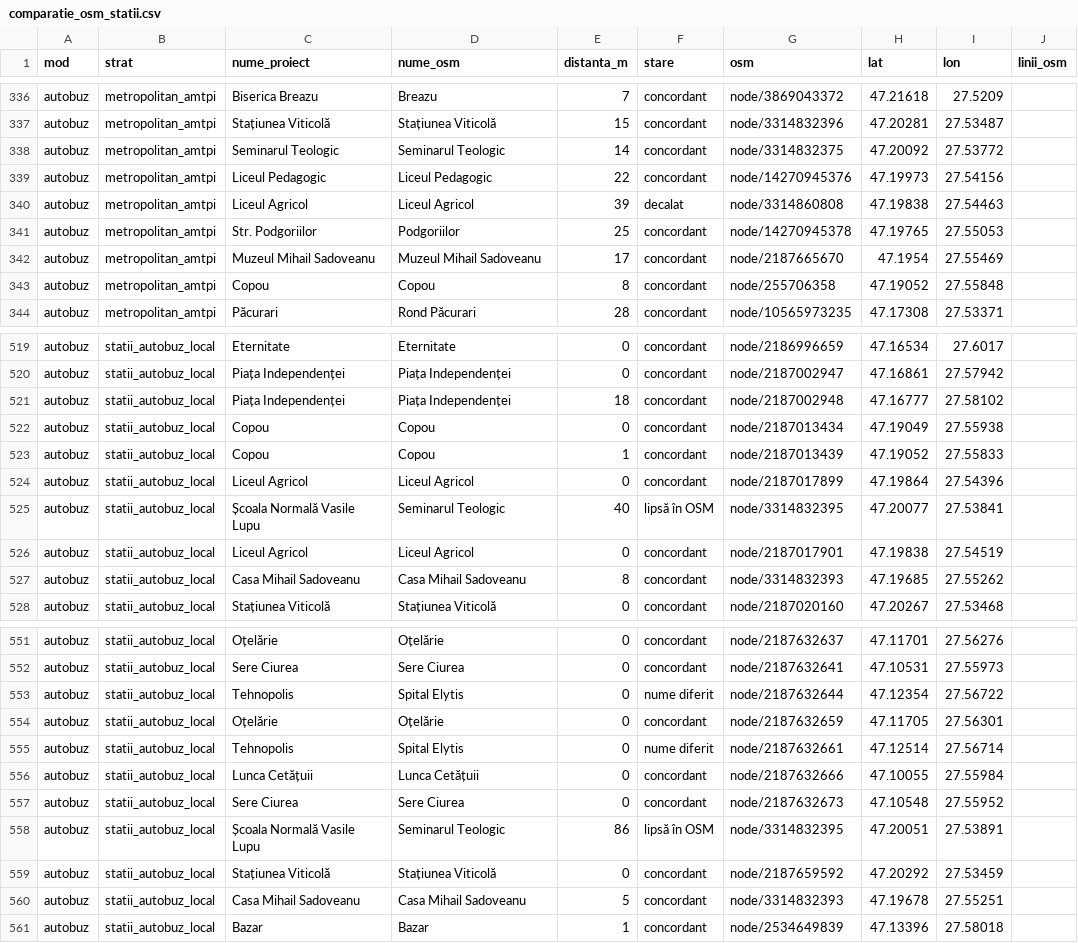
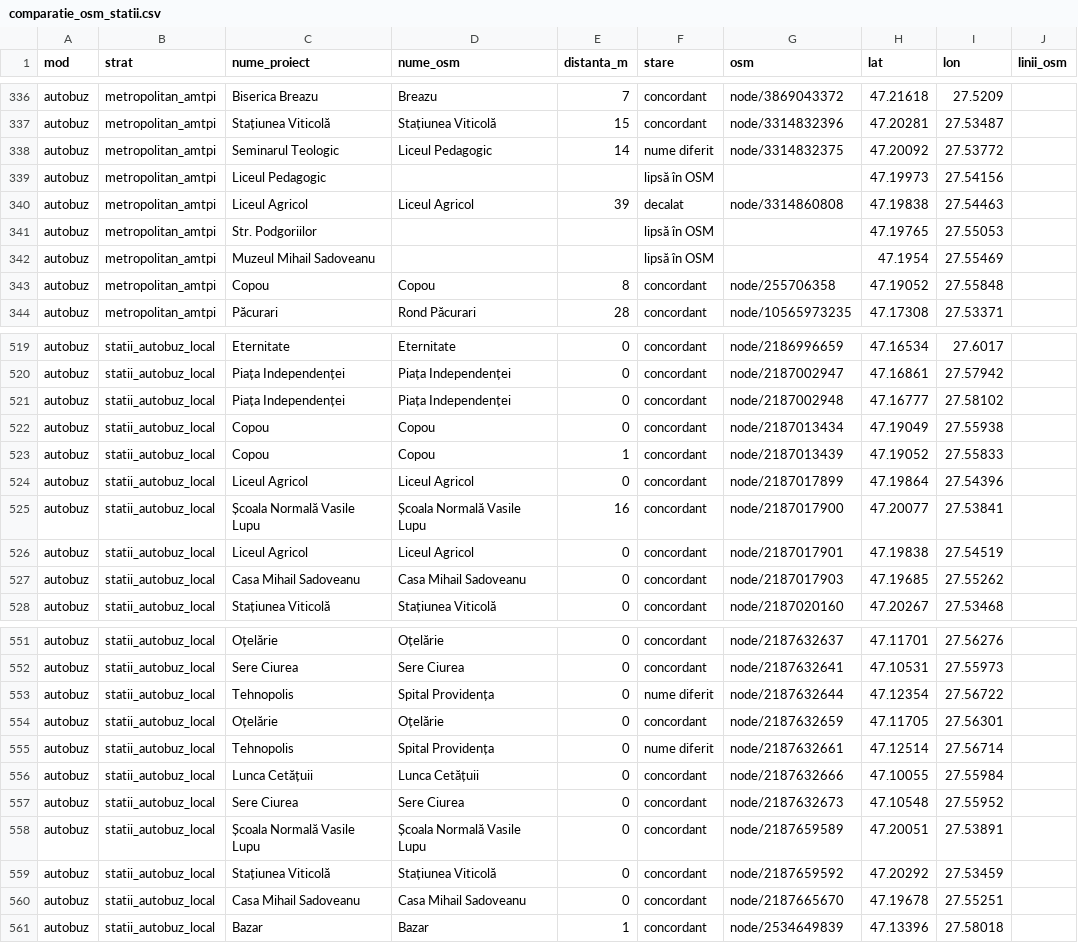
Before and after one commit to coveadrian83/gis, a CSV file: public/data/transport/comparatie_osm_statii.csv, drawn as a sheet; only a part is shown, gaps mark what is left out; the diff covers the shown part only.

```diff
--- a/public/data/transport/comparatie_osm_statii.csv
+++ b/public/data/transport/comparatie_osm_statii.csv
@@ -337,7 +337,7 @@ autobuz,metropolitan_amtpi,Biserica Breazu,Breazu,7,concordant,node/3869043372,4
 autobuz,metropolitan_amtpi,Stațiunea Viticolă,Stațiunea Viticolă,15,concordant,node/3314832396,47.20281,27.53487,
-autobuz,metropolitan_amtpi,Seminarul Teologic,Seminarul Teologic,14,concordant,node/3314832375,47.20092,27.53772,
-autobuz,metropolitan_amtpi,Liceul Pedagogic,Liceul Pedagogic,22,concordant,node/14270945376,47.19973,27.54156,
+autobuz,metropolitan_amtpi,Seminarul Teologic,Liceul Pedagogic,14,nume diferit,node/3314832375,47.20092,27.53772,
+autobuz,metropolitan_amtpi,Liceul Pedagogic,,,lipsă în OSM,,47.19973,27.54156,
 autobuz,metropolitan_amtpi,Liceul Agricol,Liceul Agricol,39,decalat,node/3314860808,47.19838,27.54463,
-autobuz,metropolitan_amtpi,Str. Podgoriilor,Podgoriilor,25,concordant,node/14270945378,47.19765,27.55053,
-autobuz,metropolitan_amtpi,Muzeul Mihail Sadoveanu,Muzeul Mihail Sadoveanu,17,concordant,node/2187665670,47.1954,27.55469,
+autobuz,metropolitan_amtpi,Str. Podgoriilor,,,lipsă în OSM,,47.19765,27.55053,
+autobuz,metropolitan_amtpi,Muzeul Mihail Sadoveanu,,,lipsă în OSM,,47.1954,27.55469,
 autobuz,metropolitan_amtpi,Copou,Copou,8,concordant,node/255706358,47.19052,27.55848,
@@ -520,3 +520,3 @@ autobuz,statii_autobuz_local,Eternitate,Eternitate,0,concordant,node/2186996659,
 autobuz,statii_autobuz_local,Piața Independenței,Piața Independenței,0,concordant,node/2187002947,47.16861,27.57942,
-autobuz,statii_autobuz_local,Piața Independenței,Piața Independenței,18,concordant,node/2187002948,47.16777,27.58102,
+autobuz,statii_autobuz_local,Piața Independenței,Piața Independenței,0,concordant,node/2187002948,47.16777,27.58102,
 autobuz,statii_autobuz_local,Copou,Copou,0,concordant,node/2187013434,47.19049,27.55938,
@@ -524,5 +524,5 @@ autobuz,statii_autobuz_local,Copou,Copou,1,concordant,node/2187013439,47.19052,2
 autobuz,statii_autobuz_local,Liceul Agricol,Liceul Agricol,0,concordant,node/2187017899,47.19864,27.54396,
-autobuz,statii_autobuz_local,Școala Normală Vasile Lupu,Seminarul Teologic,40,lipsă în OSM,node/3314832395,47.20077,27.53841,
+autobuz,statii_autobuz_local,Școala Normală Vasile Lupu,Școala Normală Vasile Lupu,16,concordant,node/2187017900,47.20077,27.53841,
 autobuz,statii_autobuz_local,Liceul Agricol,Liceul Agricol,0,concordant,node/2187017901,47.19838,27.54519,
-autobuz,statii_autobuz_local,Casa Mihail Sadoveanu,Casa Mihail Sadoveanu,8,concordant,node/3314832393,47.19685,27.55262,
+autobuz,statii_autobuz_local,Casa Mihail Sadoveanu,Casa Mihail Sadoveanu,0,concordant,node/2187017903,47.19685,27.55262,
 autobuz,statii_autobuz_local,Stațiunea Viticolă,Stațiunea Viticolă,0,concordant,node/2187020160,47.20267,27.53468,
@@ -552,10 +552,10 @@ autobuz,statii_autobuz_local,Oțelărie,Oțelărie,0,concordant,node/2187632637,
 autobuz,statii_autobuz_local,Sere Ciurea,Sere Ciurea,0,concordant,node/2187632641,47.10531,27.55973,
-autobuz,statii_autobuz_local,Tehnopolis,Spital Elytis,0,nume diferit,node/2187632644,47.12354,27.56722,
+autobuz,statii_autobuz_local,Tehnopolis,Spital Providența,0,nume diferit,node/2187632644,47.12354,27.56722,
 autobuz,statii_autobuz_local,Oțelărie,Oțelărie,0,concordant,node/2187632659,47.11705,27.56301,
-autobuz,statii_autobuz_local,Tehnopolis,Spital Elytis,0,nume diferit,node/2187632661,47.12514,27.56714,
+autobuz,statii_autobuz_local,Tehnopolis,Spital Providența,0,nume diferit,node/2187632661,47.12514,27.56714,
 autobuz,statii_autobuz_local,Lunca Cetățuii,Lunca Cetățuii,0,concordant,node/2187632666,47.10055,27.55984,
 autobuz,statii_autobuz_local,Sere Ciurea,Sere Ciurea,0,concordant,node/2187632673,47.10548,27.55952,
-autobuz,statii_autobuz_local,Școala Normală Vasile Lupu,Seminarul Teologic,86,lipsă în OSM,node/3314832395,47.20051,27.53891,
+autobuz,statii_autobuz_local,Școala Normală Vasile Lupu,Școala Normală Vasile Lupu,0,concordant,node/2187659589,47.20051,27.53891,
 autobuz,statii_autobuz_local,Stațiunea Viticolă,Stațiunea Viticolă,0,concordant,node/2187659592,47.20292,27.53459,
-autobuz,statii_autobuz_local,Casa Mihail Sadoveanu,Casa Mihail Sadoveanu,5,concordant,node/3314832393,47.19678,27.55251,
+autobuz,statii_autobuz_local,Casa Mihail Sadoveanu,Casa Mihail Sadoveanu,0,concordant,node/2187665670,47.19678,27.55251,
 autobuz,statii_autobuz_local,Bazar,Bazar,1,concordant,node/2534649839,47.13396,27.58018,
```
Also changed, not shown: 1 removed row and 67 edited cells elsewhere in this file, 5 other files.
